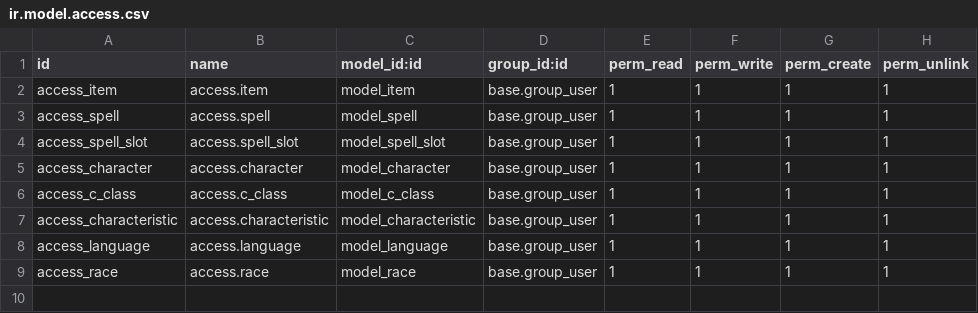
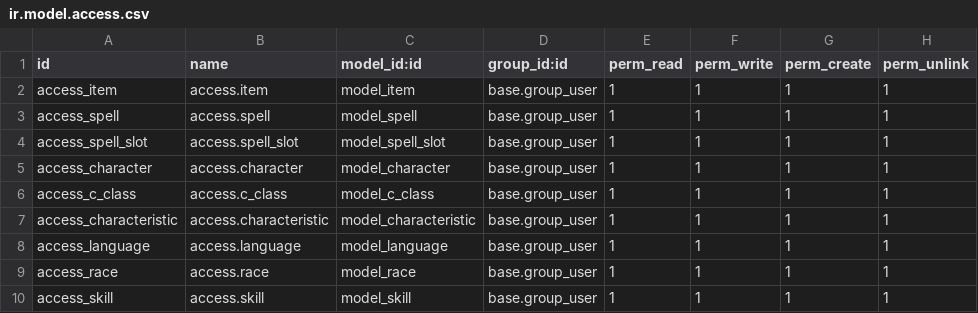
Before and after one commit to Agarmas/DnD_Odoo, a CSV file: security/ir.model.access.csv, drawn as a sheet; the diff names each change by its address in the sheet, - before the commit and + after, or states it on an @@ line.

Commit message:
Skills

```diff
--- a/security/ir.model.access.csv
+++ b/security/ir.model.access.csv
+row 10: access_skill | access.skill | model_skill | base.group_user | 1 | 1 | 1 | 1
```
Also changed, not shown: 8 other files.
